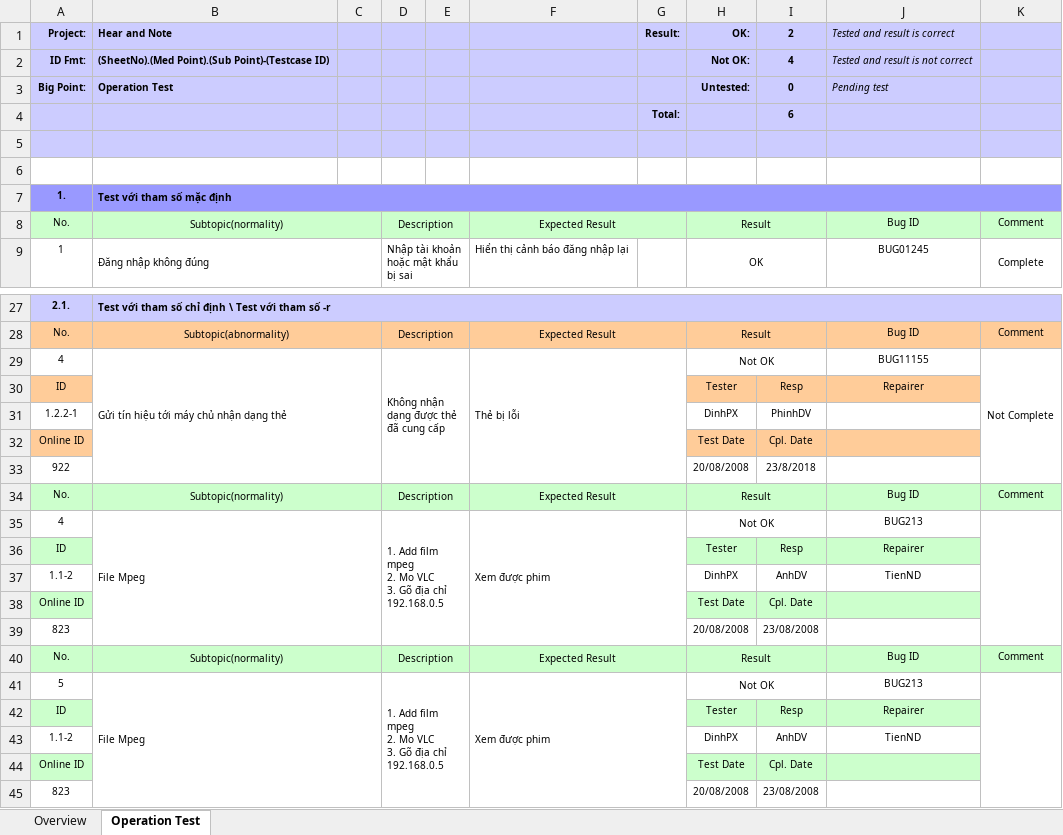
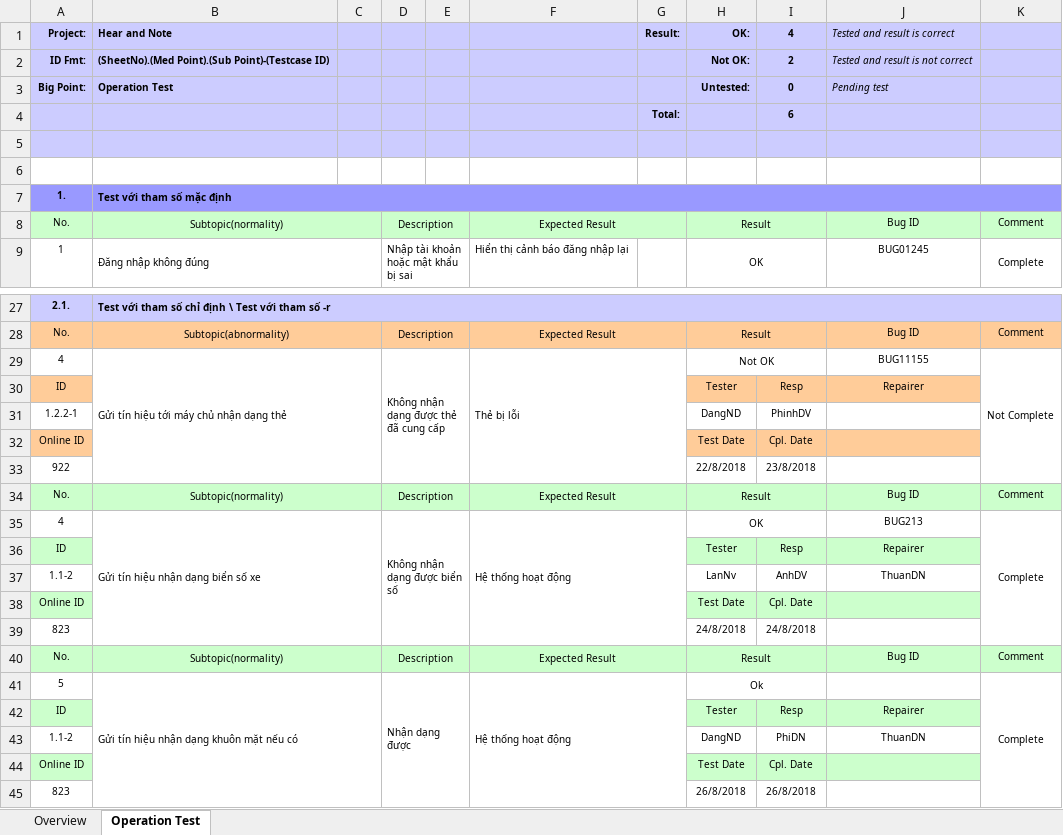
Before and after one commit to PhongHarry/P2D, an Excel workbook: Project_Code_Testcase_Template_v2.2.xlsx, sheet Operation Test, drawn as a sheet; only a part is shown, gaps mark what is left out; values as stored, in another font and other column widths than the file's, no borders; conditional formats not drawn; removed rows and columns are numbered as before the commit, all else as after; ↵ is a line break in a cell; the diff names each change by its address in the sheet, - before the commit and + after, or states it on an @@ line.

Commit message:
Add files via upload
Test NO 6

```diff
--- a/Project_Code_Testcase_Template_v2.2.xlsx (sheet Operation Test)
+++ b/Project_Code_Testcase_Template_v2.2.xlsx (sheet Operation Test)
-I1: 2
+I1: 4
-I2 (4): 4
+I2 (4): 2
-H31 (OK:): DinhPX
+H31 (OK:): DangND
-H33 (OK:): 20/08/2008
+H33 (OK:): 22/8/2018
-B35 (Hear and Note): File Mpeg
+B35 (Hear and Note): Gửi tín hiệu nhận dạng biển số xe
-D35: 1. Add film mpeg ↵ 2. Mo VLC ↵ 3. Gõ địa chỉ 192.168.0.5
+D35: Không nhận dạng được biển số
-F35: Xem được phim
+F35: Hệ thống hoạt động
-H35 (OK:): Not OK
+H35 (OK:): OK
-K35: (empty)
+K35: Complete
-H37 (OK:): DinhPX
+H37 (OK:): LanNv
-J37 (Tested and result is correct): TienND
+J37 (Tested and result is correct): ThuanDN
-H39 (OK:): 20/08/2008
+H39 (OK:): 24/8/2018
-I39 (4): 23/08/2008
+I39 (4): 24/8/2018
-row 41: 5 | File Mpeg |  | 1. Add film mpeg ↵ 2. Mo VLC ↵ 3. Gõ địa chỉ 192.168.0.5 |  | Xem được phim |  | Not OK |  | BUG213
+row 41: 5 | Gửi tín hiệu nhận dạng khuôn mặt nếu có |  | Nhận dạng được |  | Hệ thống hoạt động |  | Ok |  |  | Complete
-H43 (OK:): DinhPX
+H43 (OK:): DangND
-I43 (4): AnhDV
+I43 (4): PhiDN
-J43 (Tested and result is correct): TienND
+J43 (Tested and result is correct): ThuanDN
-H45 (OK:): 20/08/2008
+H45 (OK:): 26/8/2018
-I45 (4): 23/08/2008
+I45 (4): 26/8/2018
```
